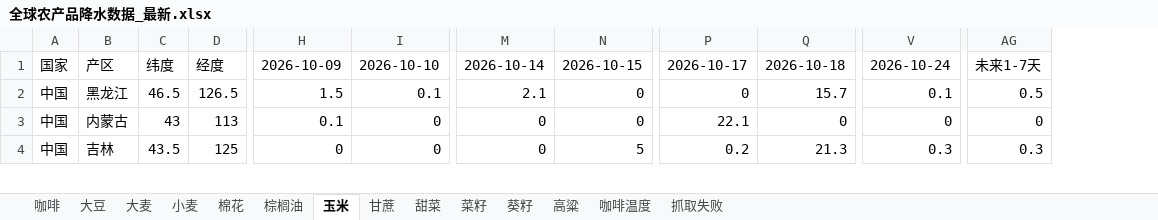
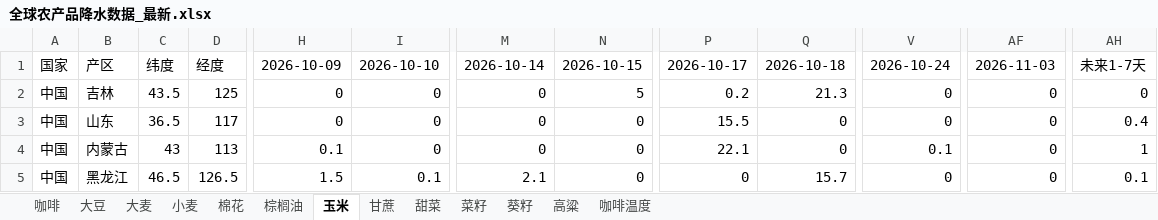
Before and after one commit to 2368846312-oss/ag-weather, an Excel workbook: 全球农产品降水数据_最新.xlsx, sheet 玉米, drawn as a sheet; only a part is shown, gaps mark what is left out; values as stored, in another font and other column widths than the file's, no cell formats; removed rows and columns are numbered as before the commit, all else as after; rows hold the shown columns only; the diff covers the shown part only; the diff names each change by its address in the sheet, - before the commit and + after, or states it on an @@ line.

```diff
--- a/全球农产品降水数据_最新.xlsx (sheet 玉米)
+++ b/全球农产品降水数据_最新.xlsx (sheet 玉米)
-sheet tab: 抓取失败
+column AF, rows 1-2: 2026-11-03 | 0; rows 4-5: 0 | 0
-column AG, rows 1-4: 未来1-7天 | 0.5 | 0 | 0.3
+column AH, rows 1-2: 未来1-7天 | 0; rows 4-5: 1 | 0.1
-B2: 黑龙江
+B2: 吉林
-C2: 46.5
+C2: 43.5
-D2: 126.5
+D2: 125
-H2: 1.5
+H2: 0
-I2: 0.1
+I2: 0
-M2: 2.1
+M2: 0
-N2: 0
+N2: 5
-P2: 0
+P2: 0.2
-Q2: 15.7
+Q2: 21.3
-V2: 0.1
+V2: 0
+row 3: 中国 | 山东 | 36.5 | 117 | 0 | 0 | 0 | 0 | 15.5 | 0 | 0 | 0 | 0.4
-V4: 0
+V4: 0.1
-B5: 吉林
+B5: 黑龙江
-C5: 43.5
+C5: 46.5
-D5: 125
+D5: 126.5
-H5: 0
+H5: 1.5
-I5: 0
+I5: 0.1
-M5: 0
+M5: 2.1
-N5: 5
+N5: 0
-P5: 0.2
+P5: 0
-Q5: 21.3
+Q5: 15.7
-V5: 0.3
+V5: 0
```
Also changed, not shown: 12 added rows, 13 removed rows, 4 moved rows and 123 edited cells elsewhere in this sheet, sheet 小麦, sheet 菜籽, sheet 大豆, sheet 咖啡温度, sheet 甘蔗, sheet 葵籽, 6 more sheets, cell formats.
